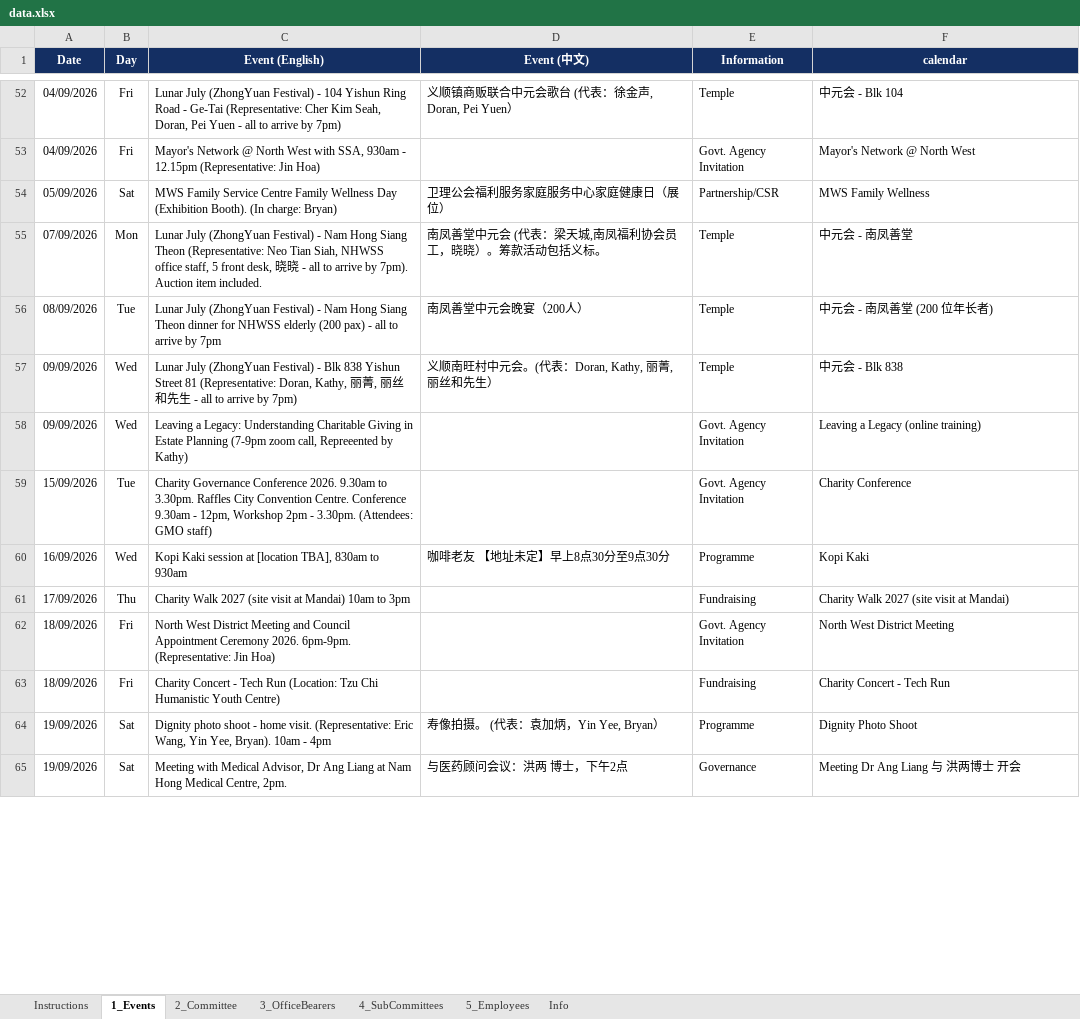
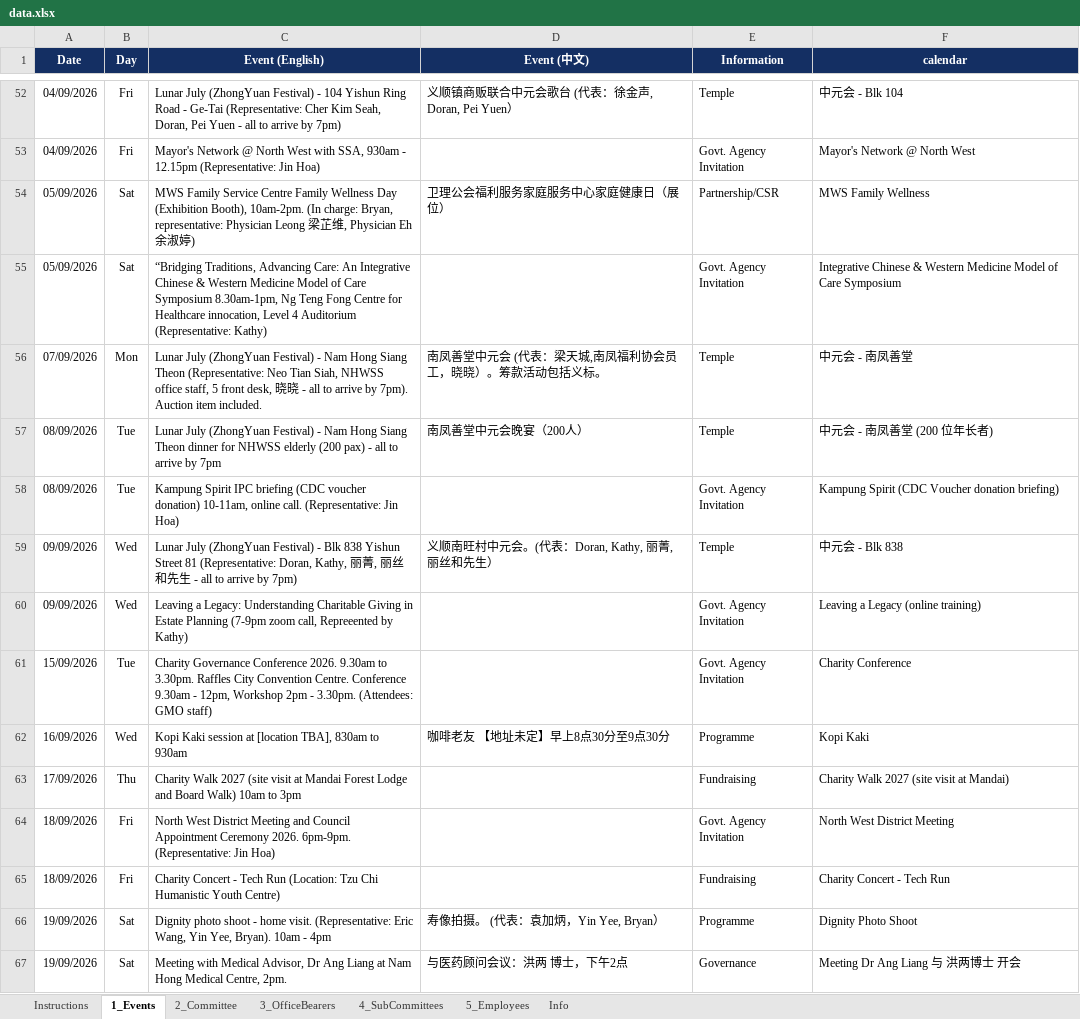
Before and after one commit to NamHongWelfareSS/Member-Handbook, an Excel workbook: data.xlsx, sheet 1_Events, drawn as a sheet; only a part is shown, gaps mark what is left out; values as stored, in another font and other column widths than the file's, no borders; addresses are those after the commit; the diff covers the shown part only; the diff names each change by its address in the sheet, - before the commit and + after, or states it on an @@ line.

```diff
--- a/data.xlsx (sheet 1_Events)
+++ b/data.xlsx (sheet 1_Events)
-C54 (Event (English)): …Day (Exhibition Booth). (In charge: Bryan)
+C54 (Event (English)): …Day (Exhibition Booth), 10am-2pm. (In charge: Bryan, representative: Physician Leong 梁芷维, Physician Eh 余淑婷)
+row 55: 05/09/2026 | Sat | “Bridging Traditions, Advancing Care: An Integrative Chinese & Western Medicine Model of Care Symposium 8.30am-1pm, Ng Teng Fong Centre for Healthcare innocation, Level 4 Auditorium (Representative: Kathy) |  | Govt. Agency Invitation | Integrative Chinese & Western Medicine Model of Care Symposium
+row 58: 08/09/2026 | Tue | Kampung Spirit IPC briefing (CDC voucher donation) 10-11am, online call. (Representative: Jin Hoa) |  | Govt. Agency Invitation | Kampung Spirit (CDC Voucher donation briefing)
-C63 (Event (English)): …visit at Mandai) 10am to…
+C63 (Event (English)): …visit at Mandai Forest Lodge and Board Walk) 10am to…
```
Also changed, not shown: 3 added rows and 2 edited cells elsewhere in this sheet, sheet Info, formulas that keep their value.
